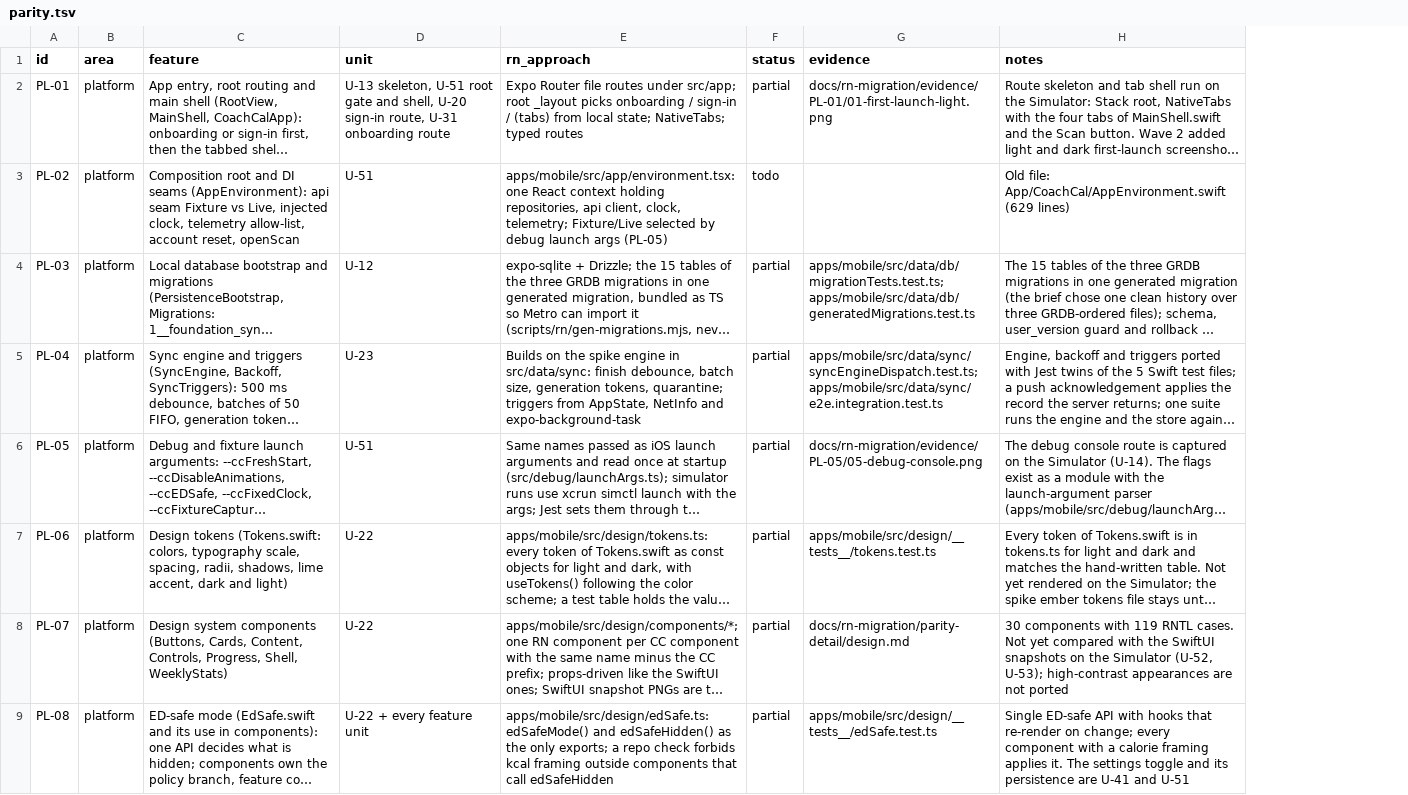
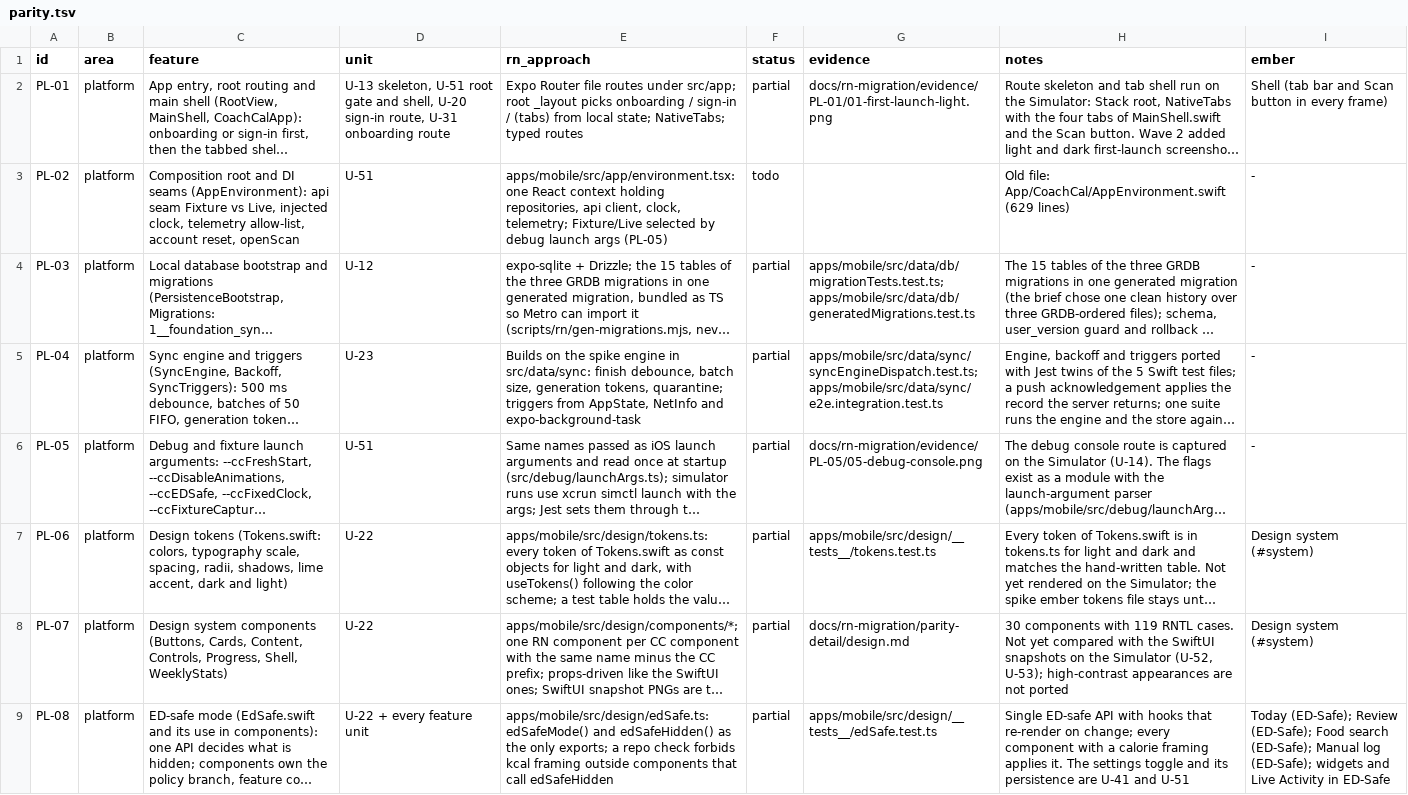
Before and after one commit to phuongddx/cal-ai-coach-app, a TSV file: docs/rn-migration/parity.tsv, drawn as a sheet; only a part is shown; long unchanged cells end in …; the diff names each change by its address in the sheet, - before the commit and + after, or states it on an @@ line.

Commit message:
docs(rn): the RN app follows the Ember design
- docs/design/ember holds the design of Designer: tokens, design system, canvas, icon
- parity.tsv gets an ember column (the frame each row follows); the parity gate requires it
- spec: screens follow Ember (D12 to D14); plan: phase 4 and its units; standing orders 16, 20 to 22

```diff
--- a/docs/rn-migration/parity.tsv
+++ b/docs/rn-migration/parity.tsv
+column I (ember), rows 2-9: Shell (tab bar and Scan button in every frame) | - | - | - | - | Design system (#system) | Design system (#system) | Today (ED-Safe); Review (ED-Safe); Food search (ED-Safe); Manual log (ED-Safe); widgets and Live Activity in ED-Safe
```
Also changed, not shown: 18 other files.
